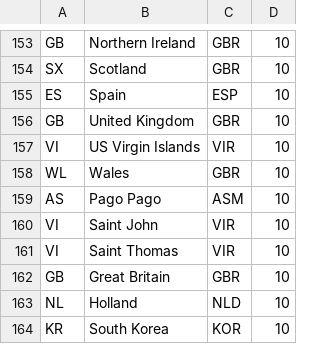
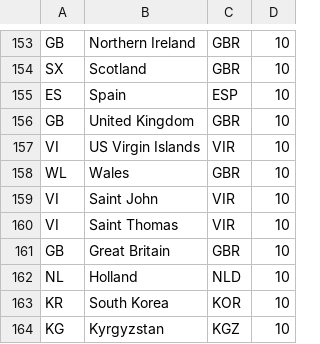
Before and after one commit to Exercise/CountryBundle, a CSV file: Resources/data/countries.csv, drawn as a sheet; only a part is shown, gaps mark what is left out; the shorter side is filled out with more unchanged rows; the diff names each change by its address in the sheet, - before the commit and + after, or states it on an @@ line.

Commit message:
removed "Pago Pago" cause it's city, but not country, also its key conflicts with "American Samoa" actually "Pago Pago" it's capital of "American Samoa"

```diff
--- a/Resources/data/countries.csv
+++ b/Resources/data/countries.csv
-row 159: AS | Pago Pago | ASM | 10
```
